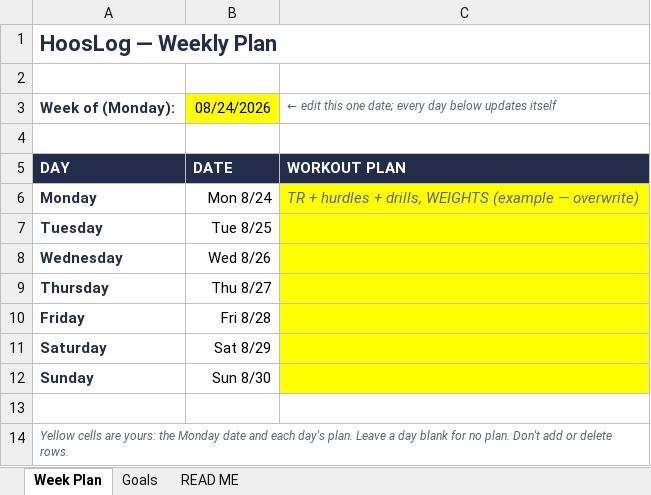
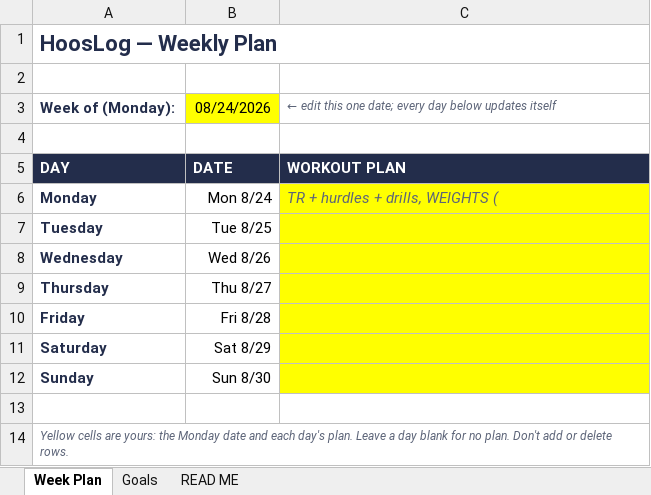
Before and after one commit to fnh4mv/hooslog, an Excel workbook: docs/templates/hooslog_week_plan_template.xlsx, sheet Week Plan, drawn as a sheet; values as stored, in another font and other column widths than the file's, no borders; the diff names each change by its address in the sheet, - before the commit and + after, or states it on an @@ line.

```diff
--- a/docs/templates/hooslog_week_plan_template.xlsx (sheet Week Plan)
+++ b/docs/templates/hooslog_week_plan_template.xlsx (sheet Week Plan)
-C6: TR + hurdles + drills, WEIGHTS (example — overwrite)
+C6: TR + hurdles + drills, WEIGHTS (
```
Also changed, not shown: 2 other files.
